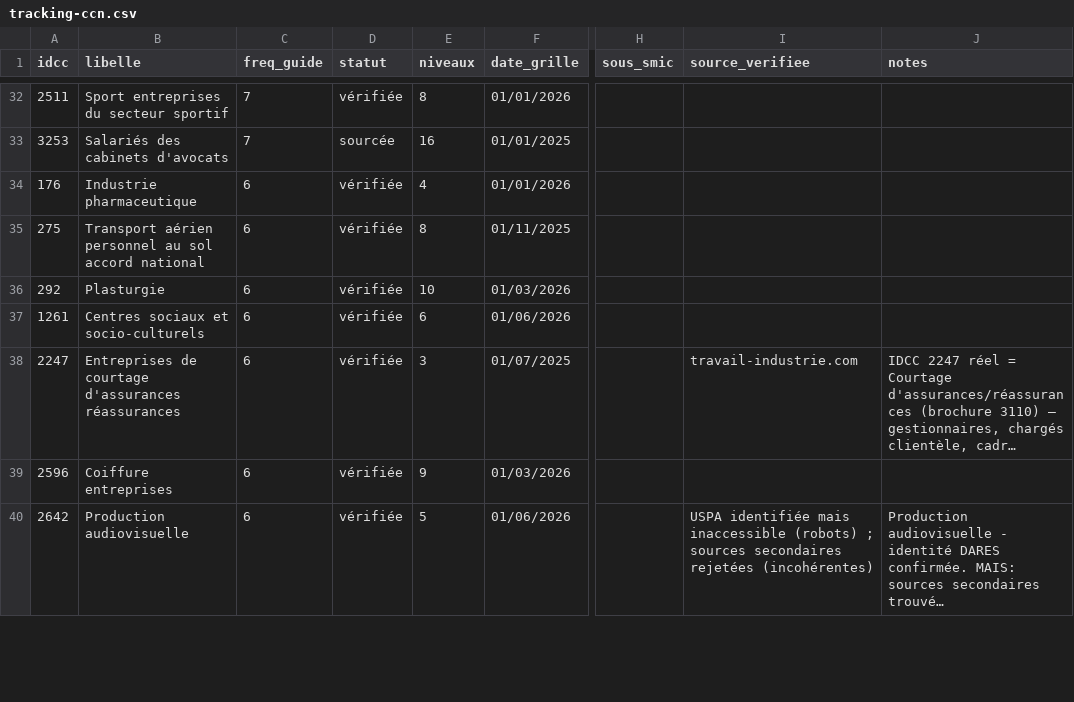
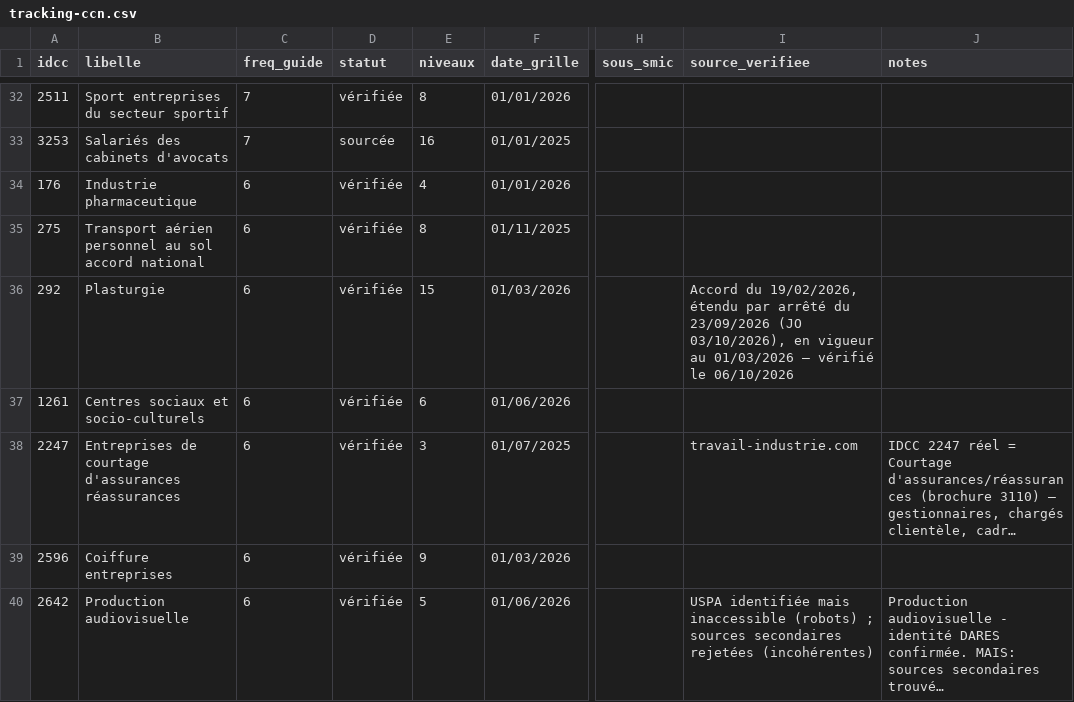
Before and after one commit to tonytonic/hs, a CSV file: GrillePaye/tracking-ccn.csv, drawn as a sheet; only a part is shown, gaps mark what is left out; long unchanged cells end in …; the diff covers the shown part only; the diff names each change by its address in the sheet, - before the commit and + after, or states it on an @@ line.

```diff
--- a/GrillePaye/tracking-ccn.csv
+++ b/GrillePaye/tracking-ccn.csv
-E36 (niveaux): 10
+E36 (niveaux): 15
-I36 (source_verifiee): (empty)
+I36 (source_verifiee): Accord du 19/02/2026, étendu par arrêté du 23/09/2026 (JO 03/10/2026), en vigueur au 01/03/2026 — vérifié le 06/10/2026
```
Also changed, not shown: 1 removed row and 20 edited cells elsewhere in this file, 3 other files.
